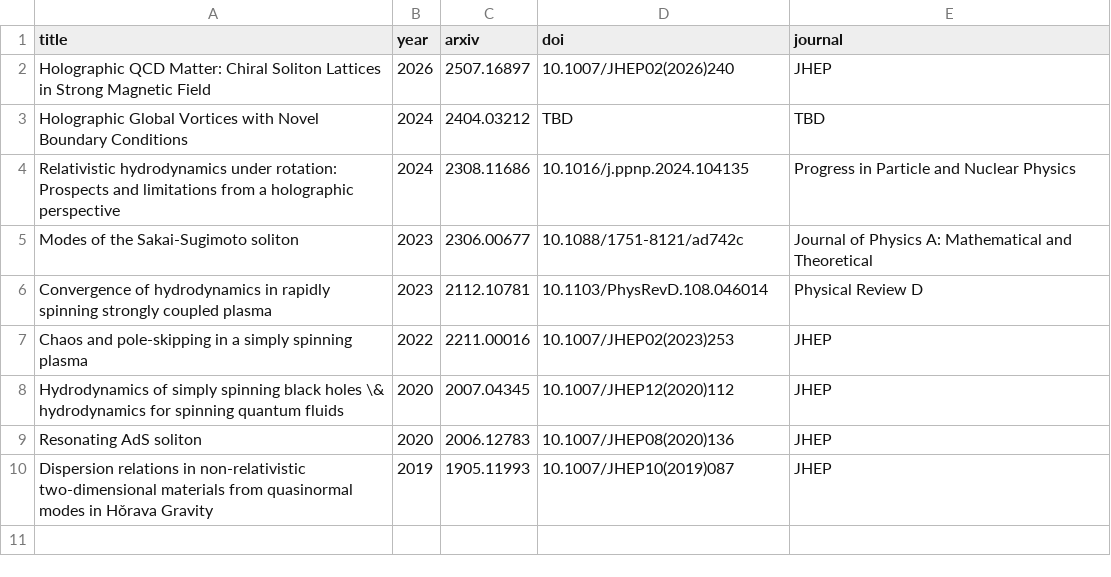
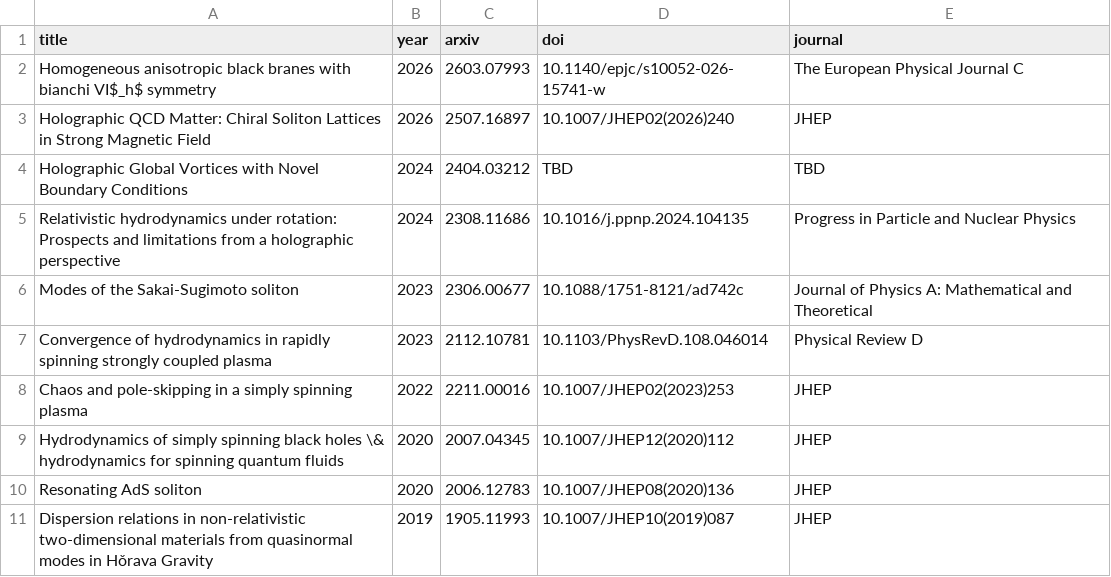
Before and after one commit to inokawazu/brand-me-docs, a CSV file: data/publications.csv, drawn as a sheet.

Commit message:
updated publications

```diff
--- a/data/publications.csv
+++ b/data/publications.csv
@@ -1,2 +1,3 @@
 title,year,arxiv,doi,journal
+Homogeneous anisotropic black branes with bianchi VI$_h$ symmetry,2026,2603.07993,10.1140/epjc/s10052-026-15741-w,The European Physical Journal C
 Holographic QCD Matter: Chiral Soliton Lattices in Strong Magnetic Field,2026,2507.16897,10.1007/JHEP02(2026)240,JHEP
```
